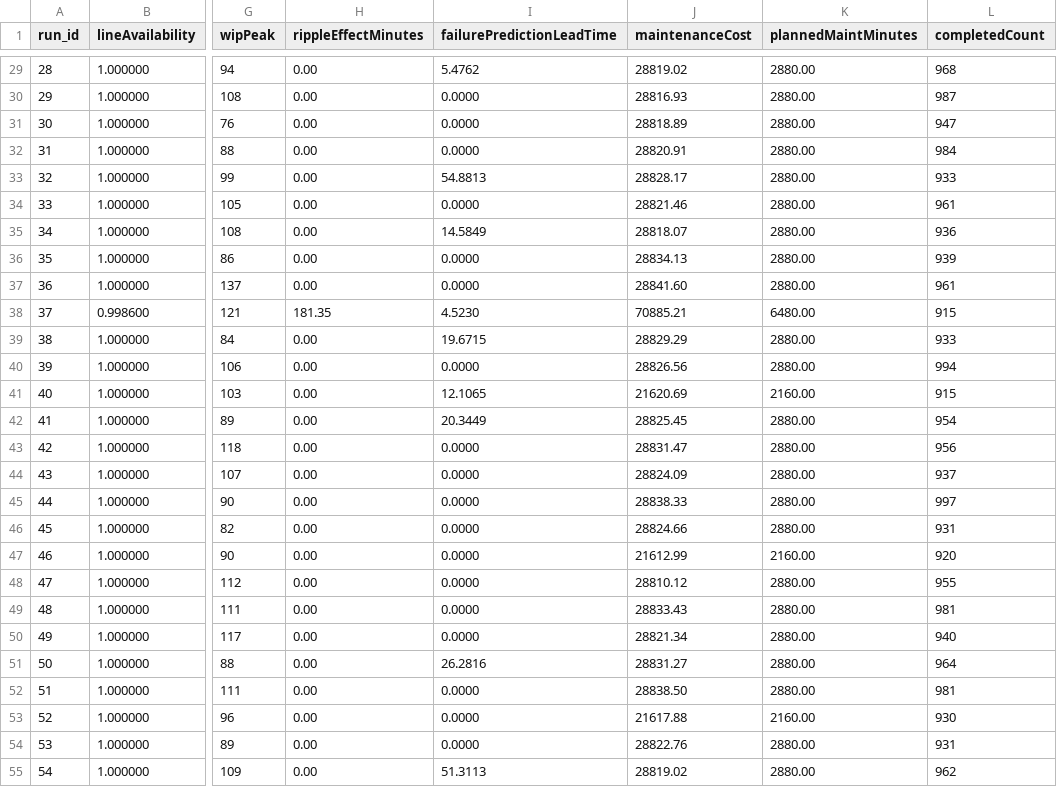
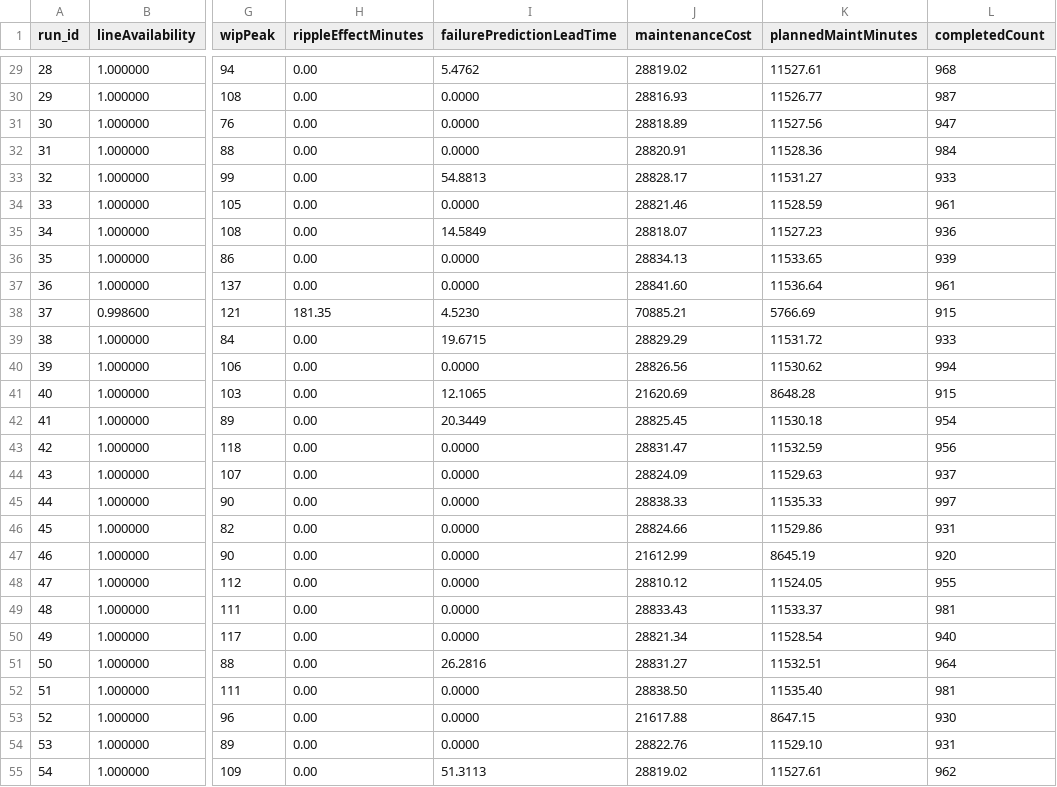
Before and after one commit to cooooooosdas/Anylogic, a CSV file: results/experiment_baseline.csv, drawn as a sheet; only a part is shown, gaps mark what is left out; the diff covers the shown part only; the diff names each change by its address in the sheet, - before the commit and + after, or states it on an @@ line.

```diff
--- a/results/experiment_baseline.csv
+++ b/results/experiment_baseline.csv
-K29 (plannedMaintMinutes): 2880.00
+K29 (plannedMaintMinutes): 11527.61
-K30 (plannedMaintMinutes): 2880.00
+K30 (plannedMaintMinutes): 11526.77
-K31 (plannedMaintMinutes): 2880.00
+K31 (plannedMaintMinutes): 11527.56
-K32 (plannedMaintMinutes): 2880.00
+K32 (plannedMaintMinutes): 11528.36
-K33 (plannedMaintMinutes): 2880.00
+K33 (plannedMaintMinutes): 11531.27
-K34 (plannedMaintMinutes): 2880.00
+K34 (plannedMaintMinutes): 11528.59
-K35 (plannedMaintMinutes): 2880.00
+K35 (plannedMaintMinutes): 11527.23
-K36 (plannedMaintMinutes): 2880.00
+K36 (plannedMaintMinutes): 11533.65
-K37 (plannedMaintMinutes): 2880.00
+K37 (plannedMaintMinutes): 11536.64
-K38 (plannedMaintMinutes): 6480.00
+K38 (plannedMaintMinutes): 5766.69
-K39 (plannedMaintMinutes): 2880.00
+K39 (plannedMaintMinutes): 11531.72
-K40 (plannedMaintMinutes): 2880.00
+K40 (plannedMaintMinutes): 11530.62
-K41 (plannedMaintMinutes): 2160.00
+K41 (plannedMaintMinutes): 8648.28
-K42 (plannedMaintMinutes): 2880.00
+K42 (plannedMaintMinutes): 11530.18
-K43 (plannedMaintMinutes): 2880.00
+K43 (plannedMaintMinutes): 11532.59
-K44 (plannedMaintMinutes): 2880.00
+K44 (plannedMaintMinutes): 11529.63
-K45 (plannedMaintMinutes): 2880.00
+K45 (plannedMaintMinutes): 11535.33
-K46 (plannedMaintMinutes): 2880.00
+K46 (plannedMaintMinutes): 11529.86
-K47 (plannedMaintMinutes): 2160.00
+K47 (plannedMaintMinutes): 8645.19
-K48 (plannedMaintMinutes): 2880.00
+K48 (plannedMaintMinutes): 11524.05
-K49 (plannedMaintMinutes): 2880.00
+K49 (plannedMaintMinutes): 11533.37
-K50 (plannedMaintMinutes): 2880.00
+K50 (plannedMaintMinutes): 11528.54
-K51 (plannedMaintMinutes): 2880.00
+K51 (plannedMaintMinutes): 11532.51
-K52 (plannedMaintMinutes): 2880.00
+K52 (plannedMaintMinutes): 11535.40
-K53 (plannedMaintMinutes): 2160.00
+K53 (plannedMaintMinutes): 8647.15
-K54 (plannedMaintMinutes): 2880.00
+K54 (plannedMaintMinutes): 11529.10
-K55 (plannedMaintMinutes): 2880.00
+K55 (plannedMaintMinutes): 11527.61
```
Also changed, not shown: 173 edited cells elsewhere in this file, results/experiment_optimized.csv, results/sensitivity/experiment_stability_baseline.csv, 14 other files.
